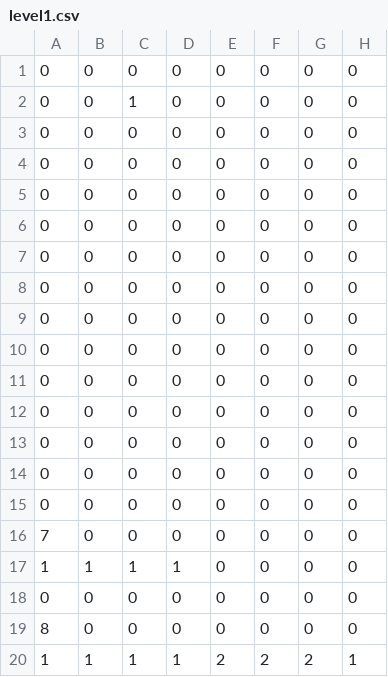
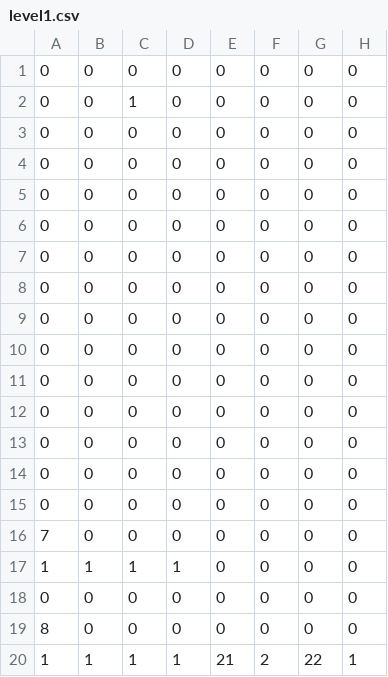
Before and after one commit to gabrriele/sps-it3-programovani, a CSV file: Fire And Water_IT3/Assets/Levels/level1.csv, drawn as a sheet; only a part is shown; the diff names each change by its address in the sheet, - before the commit and + after, or states it on an @@ line.

```diff
--- a/Fire And Water_IT3/Assets/Levels/level1.csv
+++ b/Fire And Water_IT3/Assets/Levels/level1.csv
-E20: 2
+E20: 21
-G20: 2
+G20: 22
```
Also changed, not shown: 17 other files.
